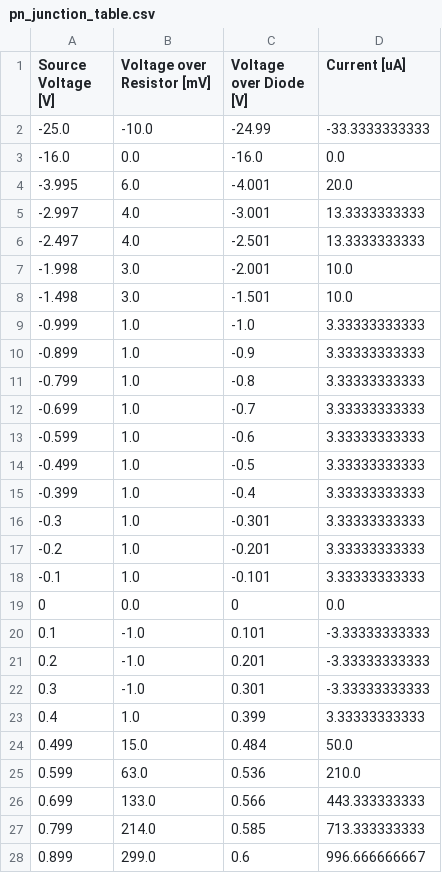
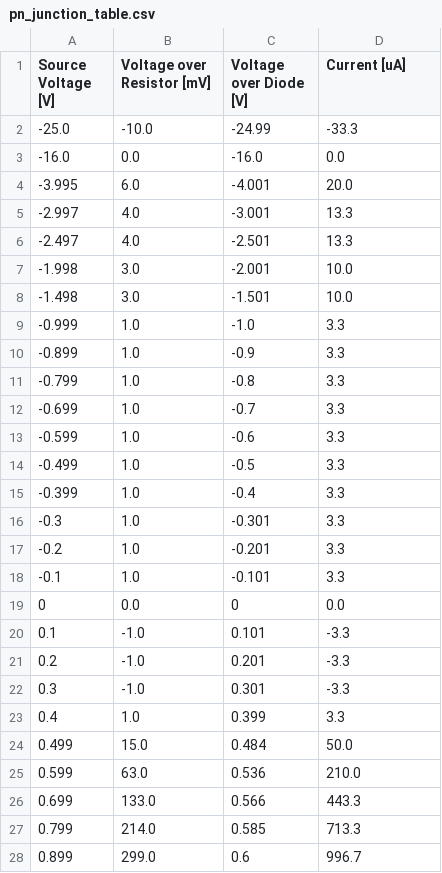
Before and after one commit to jhw305/Circuits-Lab, a CSV file: Lab4/tables/pn_junction_table.csv, drawn as a sheet; only a part is shown; the diff covers the shown part only.

Commit message:
Precision in tables changed

```diff
--- a/Lab4/tables/pn_junction_table.csv
+++ b/Lab4/tables/pn_junction_table.csv
@@ -1,28 +1,28 @@
 Source Voltage [V],Voltage over Resistor [mV],Voltage over Diode [V],Current [uA]
--25.0,-10.0,-24.99,-33.3333333333
+-25.0,-10.0,-24.99,-33.3
 -16.0,0.0,-16.0,0.0
 -3.995,6.0,-4.001,20.0
--2.997,4.0,-3.001,13.3333333333
--2.497,4.0,-2.501,13.3333333333
+-2.997,4.0,-3.001,13.3
+-2.497,4.0,-2.501,13.3
 -1.998,3.0,-2.001,10.0
 -1.498,3.0,-1.501,10.0
--0.999,1.0,-1.0,3.33333333333
--0.899,1.0,-0.9,3.33333333333
--0.799,1.0,-0.8,3.33333333333
--0.699,1.0,-0.7,3.33333333333
--0.599,1.0,-0.6,3.33333333333
--0.499,1.0,-0.5,3.33333333333
--0.399,1.0,-0.4,3.33333333333
--0.3,1.0,-0.301,3.33333333333
--0.2,1.0,-0.201,3.33333333333
--0.1,1.0,-0.101,3.33333333333
+-0.999,1.0,-1.0,3.3
+-0.899,1.0,-0.9,3.3
+-0.799,1.0,-0.8,3.3
+-0.699,1.0,-0.7,3.3
+-0.599,1.0,-0.6,3.3
+-0.499,1.0,-0.5,3.3
+-0.399,1.0,-0.4,3.3
+-0.3,1.0,-0.301,3.3
+-0.2,1.0,-0.201,3.3
+-0.1,1.0,-0.101,3.3
 0,0.0,0,0.0
-0.1,-1.0,0.101,-3.33333333333
-0.2,-1.0,0.201,-3.33333333333
-0.3,-1.0,0.301,-3.33333333333
-0.4,1.0,0.399,3.33333333333
+0.1,-1.0,0.101,-3.3
+0.2,-1.0,0.201,-3.3
+0.3,-1.0,0.301,-3.3
+0.4,1.0,0.399,3.3
 0.499,15.0,0.484,50.0
 0.599,63.0,0.536,210.0
-0.699,133.0,0.566,443.333333333
-0.799,214.0,0.585,713.333333333
-0.899,299.0,0.6,996.666666667
+0.699,133.0,0.566,443.3
+0.799,214.0,0.585,713.3
+0.899,299.0,0.6,996.7
```
Also changed, not shown: 2 edited cells elsewhere in this file, Lab4/tables/schottky_table.csv, Lab4/tables/zener_table.csv, 1 other file.
